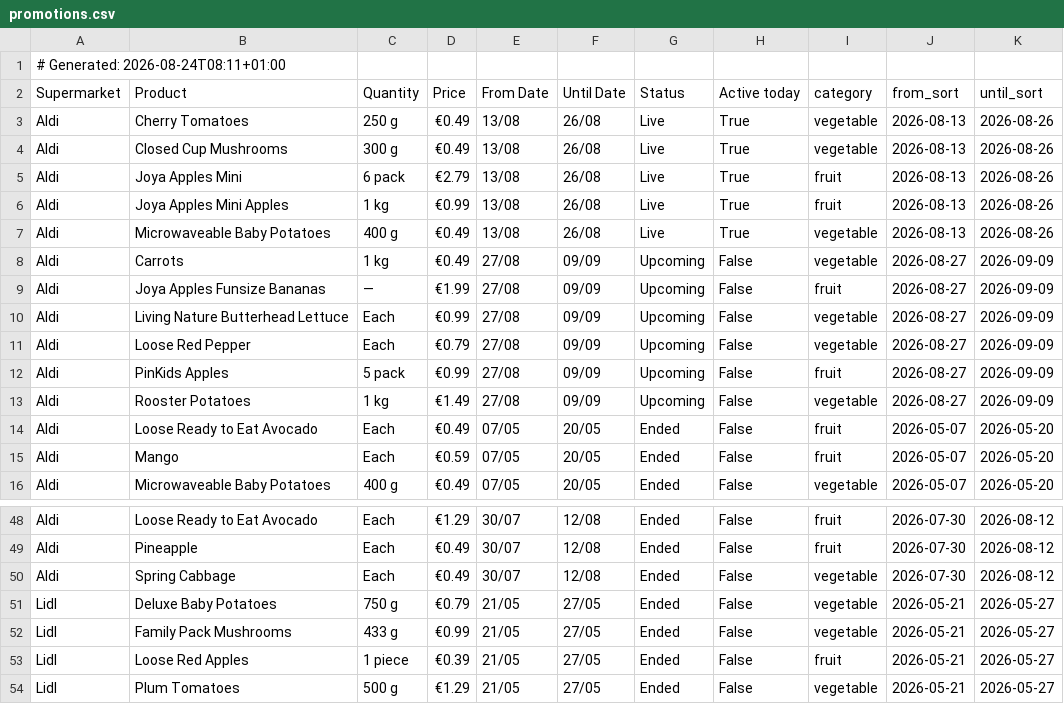
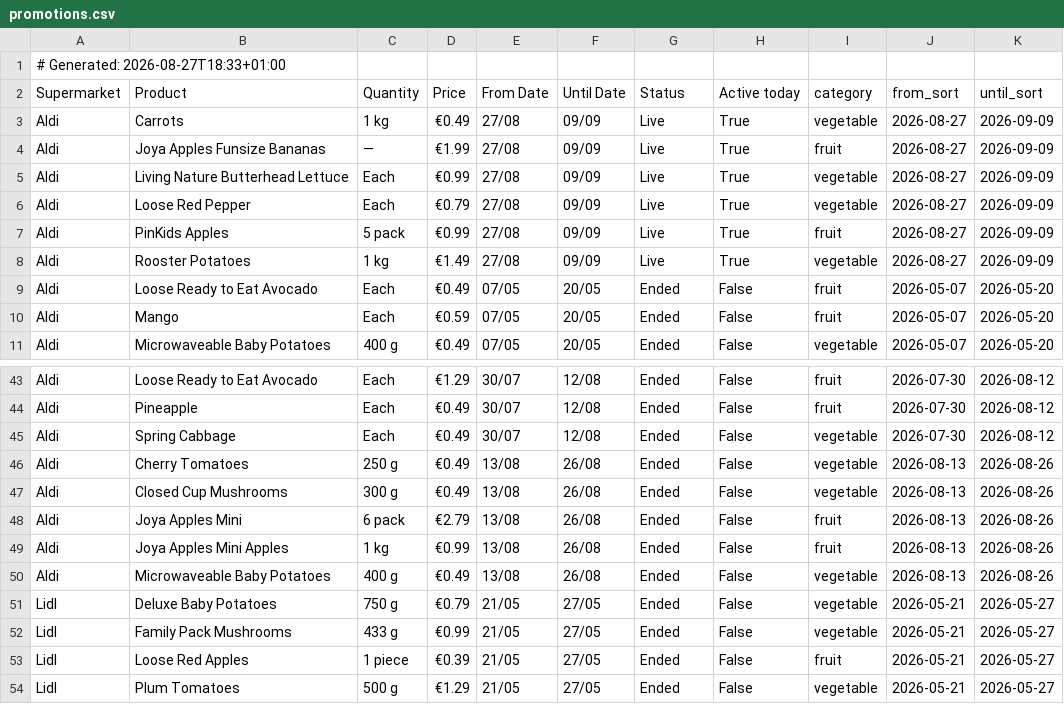
Before and after one commit to romilskr3/PromotionsAccumulator, a CSV file: docs/promotions.csv, drawn as a sheet; only a part is shown, gaps mark what is left out.

```diff
--- a/docs/promotions.csv
+++ b/docs/promotions.csv
@@ -1,14 +1,9 @@
-# Generated: 2026-08-24T08:11+01:00
+# Generated: 2026-08-27T18:33+01:00
 Supermarket,Product,Quantity,Price,From Date,Until Date,Status,Active today,category,from_sort,until_sort
-Aldi,Cherry Tomatoes,250 g,€0.49,13/08,26/08,Live,True,vegetable,2026-08-13,2026-08-26
-Aldi,Closed Cup Mushrooms,300 g,€0.49,13/08,26/08,Live,True,vegetable,2026-08-13,2026-08-26
-Aldi,Joya Apples Mini,6 pack,€2.79,13/08,26/08,Live,True,fruit,2026-08-13,2026-08-26
-Aldi,Joya Apples Mini Apples,1 kg,€0.99,13/08,26/08,Live,True,fruit,2026-08-13,2026-08-26
-Aldi,Microwaveable Baby Potatoes,400 g,€0.49,13/08,26/08,Live,True,vegetable,2026-08-13,2026-08-26
-Aldi,Carrots,1 kg,€0.49,27/08,09/09,Upcoming,False,vegetable,2026-08-27,2026-09-09
-Aldi,Joya Apples Funsize Bananas,—,€1.99,27/08,09/09,Upcoming,False,fruit,2026-08-27,2026-09-09
-Aldi,Living Nature Butterhead Lettuce,Each,€0.99,27/08,09/09,Upcoming,False,vegetable,2026-08-27,2026-09-09
-Aldi,Loose Red Pepper,Each,€0.79,27/08,09/09,Upcoming,False,vegetable,2026-08-27,2026-09-09
-Aldi,PinKids Apples,5 pack,€0.99,27/08,09/09,Upcoming,False,fruit,2026-08-27,2026-09-09
-Aldi,Rooster Potatoes,1 kg,€1.49,27/08,09/09,Upcoming,False,vegetable,2026-08-27,2026-09-09
+Aldi,Carrots,1 kg,€0.49,27/08,09/09,Live,True,vegetable,2026-08-27,2026-09-09
+Aldi,Joya Apples Funsize Bananas,—,€1.99,27/08,09/09,Live,True,fruit,2026-08-27,2026-09-09
+Aldi,Living Nature Butterhead Lettuce,Each,€0.99,27/08,09/09,Live,True,vegetable,2026-08-27,2026-09-09
+Aldi,Loose Red Pepper,Each,€0.79,27/08,09/09,Live,True,vegetable,2026-08-27,2026-09-09
+Aldi,PinKids Apples,5 pack,€0.99,27/08,09/09,Live,True,fruit,2026-08-27,2026-09-09
+Aldi,Rooster Potatoes,1 kg,€1.49,27/08,09/09,Live,True,vegetable,2026-08-27,2026-09-09
 Aldi,Loose Ready to Eat Avocado,Each,€0.49,07/05,20/05,Ended,False,fruit,2026-05-07,2026-05-20
@@ -50,2 +45,7 @@ Aldi,Pineapple,Each,€0.49,30/07,12/08,Ended,False,fruit,2026-07-30,2026-08-12
 Aldi,Spring Cabbage,Each,€0.49,30/07,12/08,Ended,False,vegetable,2026-07-30,2026-08-12
+Aldi,Cherry Tomatoes,250 g,€0.49,13/08,26/08,Ended,False,vegetable,2026-08-13,2026-08-26
+Aldi,Closed Cup Mushrooms,300 g,€0.49,13/08,26/08,Ended,False,vegetable,2026-08-13,2026-08-26
+Aldi,Joya Apples Mini,6 pack,€2.79,13/08,26/08,Ended,False,fruit,2026-08-13,2026-08-26
+Aldi,Joya Apples Mini Apples,1 kg,€0.99,13/08,26/08,Ended,False,fruit,2026-08-13,2026-08-26
+Aldi,Microwaveable Baby Potatoes,400 g,€0.49,13/08,26/08,Ended,False,vegetable,2026-08-13,2026-08-26
 Lidl,Deluxe Baby Potatoes,750 g,€0.79,21/05,27/05,Ended,False,vegetable,2026-05-21,2026-05-27
```
Also changed, not shown: output/promotions.csv.
